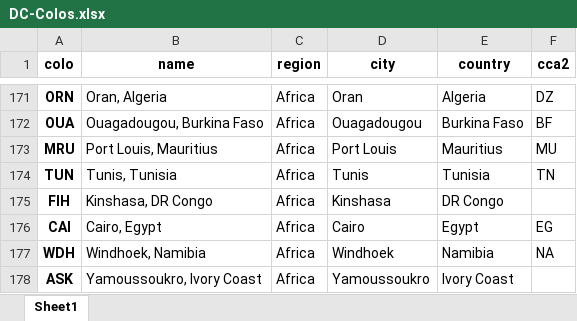
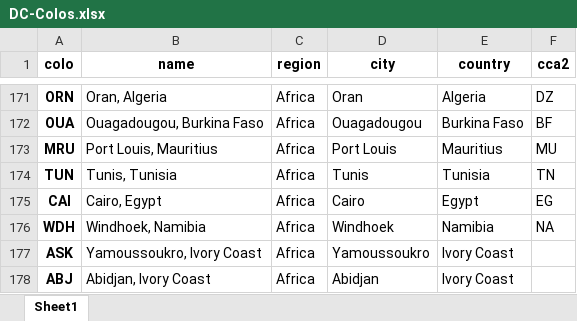
Before and after one commit to adamb/cloudflare-colo-list, an Excel workbook: DC-Colos.xlsx, sheet Sheet1, drawn as a sheet; only a part is shown, gaps mark what is left out; the shorter side is filled out with more unchanged rows; values as stored, in another font and other column widths than the file's, no borders; the diff names each change by its address in the sheet, - before the commit and + after, or states it on an @@ line.

```diff
--- a/DC-Colos.xlsx (sheet Sheet1)
+++ b/DC-Colos.xlsx (sheet Sheet1)
-row 175: FIH | Kinshasa, DR Congo | Africa | Kinshasa | DR Congo
```
Also changed, not shown: 2 other files.
